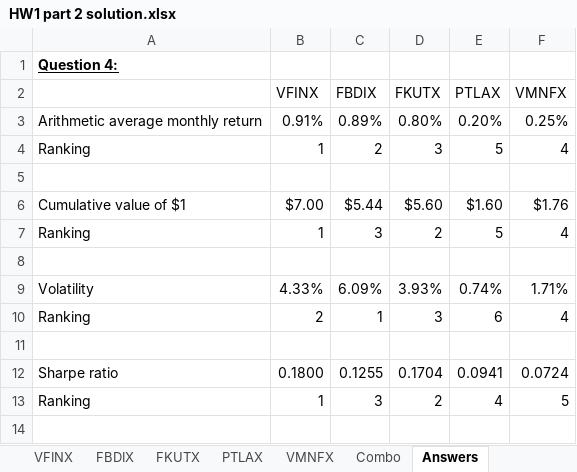
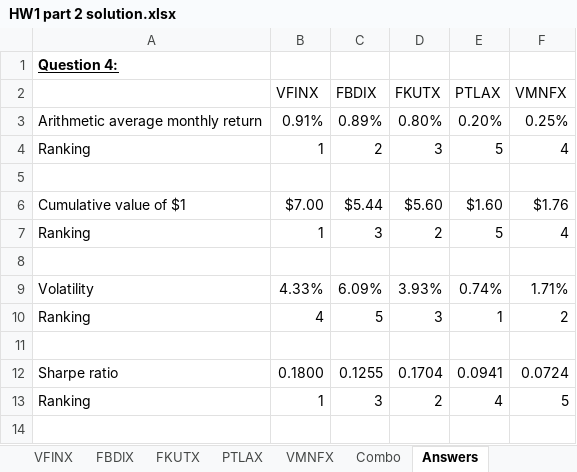
Before and after one commit to wgjm1986/FIN323, an Excel workbook: Homework 1/HW1 part 2 solution.xlsx, sheet Answers, drawn as a sheet; only a part is shown; values as stored, in another font and other column widths than the file's, no borders; the diff names each change by its address in the sheet, - before the commit and + after, or states it on an @@ line.

Commit message:
Added midterm 1 solution

```diff
--- a/Homework 1/HW1 part 2 solution.xlsx (sheet Answers)
+++ b/Homework 1/HW1 part 2 solution.xlsx (sheet Answers)
-B10 (VFINX): 2
+B10 (VFINX): 4
-C10 (FBDIX): 1
+C10 (FBDIX): 5
-E10 (PTLAX): 6
+E10 (PTLAX): 1
-F10 (VMNFX): 4
+F10 (VMNFX): 2
```
Also changed, not shown: 2 other files.
